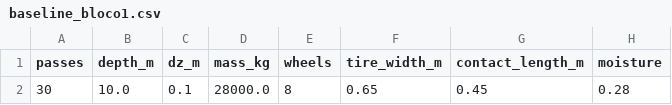
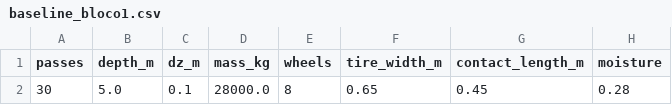
Before and after one commit to Gabriel-Goes/SoloCompactado-IPT, a CSV file: sphinx/data/baseline_bloco1.csv, drawn as a sheet; only a part is shown; the diff names each change by its address in the sheet, - before the commit and + after, or states it on an @@ line.

```diff
--- a/sphinx/data/baseline_bloco1.csv
+++ b/sphinx/data/baseline_bloco1.csv
-B2 (depth_m): 10.0
+B2 (depth_m): 5.0
```
Also changed, not shown: sphinx/data/bloco1_cenario_referencia_pt.csv, 15 other files.
